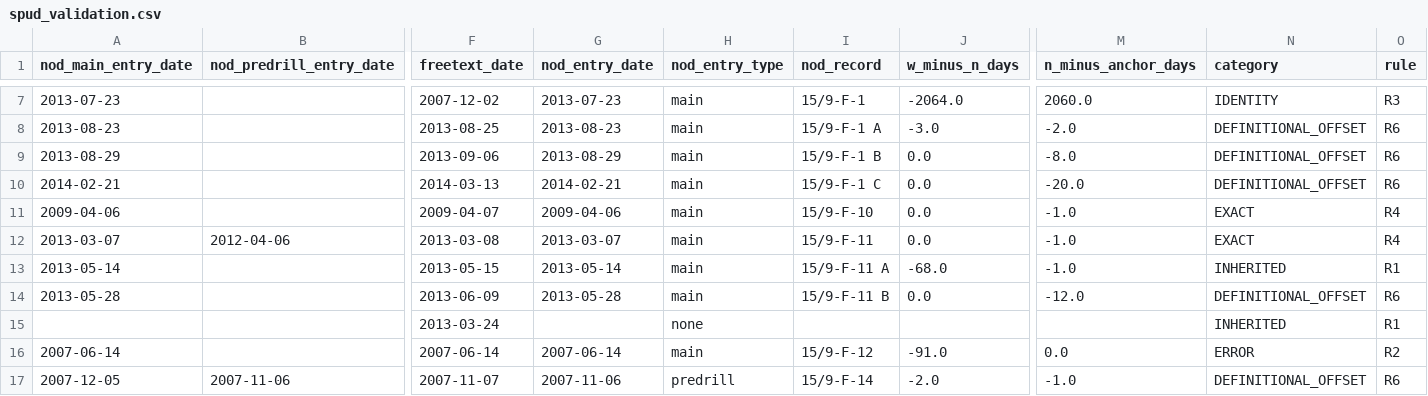
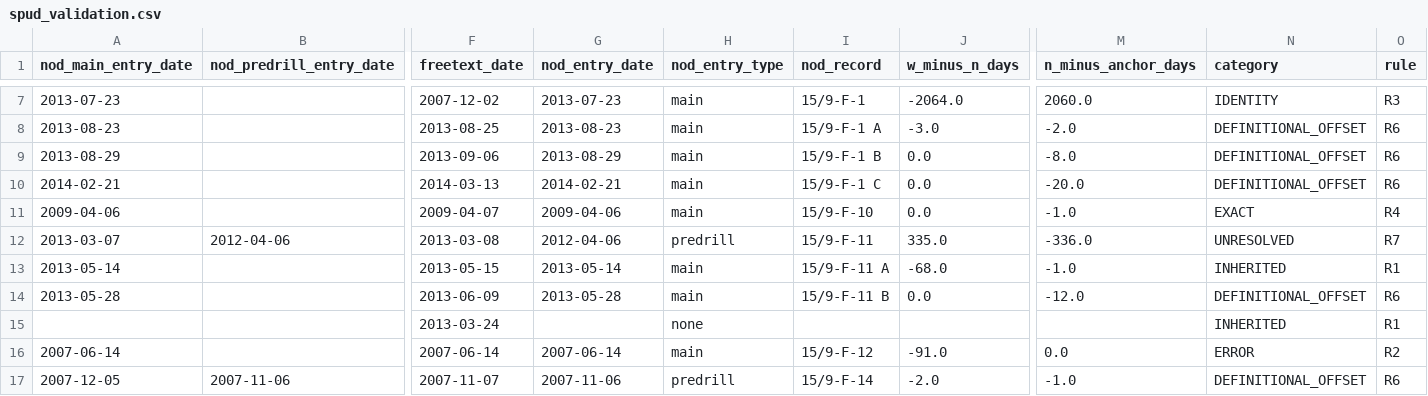
Before and after one commit to 985185/volve-well-construction-timeline, a CSV file: outputs/spud_validation.csv, drawn as a sheet; only a part is shown, gaps mark what is left out; the diff names each change by its address in the sheet, - before the commit and + after, or states it on an @@ line.

```diff
--- a/outputs/spud_validation.csv
+++ b/outputs/spud_validation.csv
-G12 (nod_entry_date): 2013-03-07
+G12 (nod_entry_date): 2012-04-06
-H12 (nod_entry_type): main
+H12 (nod_entry_type): predrill
-J12 (w_minus_n_days): 0.0
+J12 (w_minus_n_days): 335.0
-M12 (n_minus_anchor_days): -1.0
+M12 (n_minus_anchor_days): -336.0
-N12 (category): EXACT
+N12 (category): UNRESOLVED
-O12 (rule): R4
+O12 (rule): R7
```
Also changed, not shown: outputs/manuscript_registry_check.csv, outputs/registry_comparison_old.csv, 14 other files.
